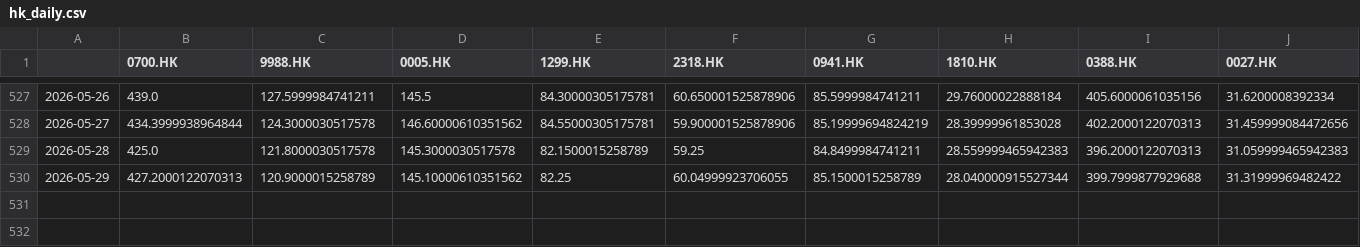
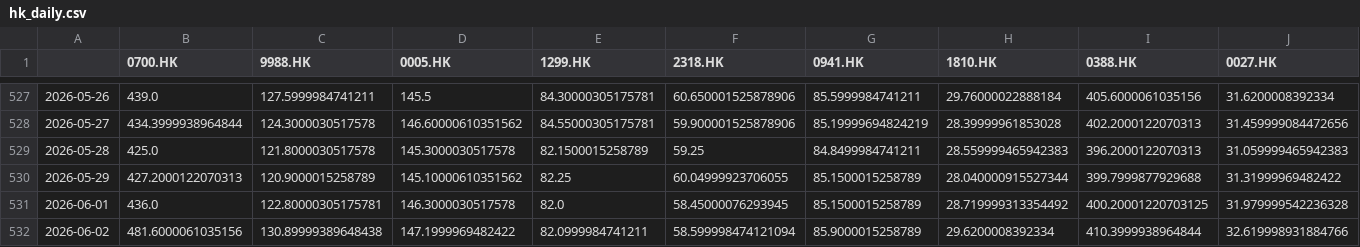
Before and after one commit to OzarkCrypto/global-screener, a CSV file: data/hk_daily.csv, drawn as a sheet; only a part is shown, gaps mark what is left out; rows hold the shown columns only; the diff names each change by its address in the sheet, - before the commit and + after, or states it on an @@ line.

```diff
--- a/data/hk_daily.csv
+++ b/data/hk_daily.csv
+row 531: 2026-06-01 | 436.0 | 122.80000305175781 | 146.3000030517578 | 82.0 | 58.45000076293945 | 85.1500015258789 | 28.719999313354492 | 400.20001220703125 | 31.979999542236328
+row 532: 2026-06-02 | 481.6000061035156 | 130.89999389648438 | 147.1999969482422 | 82.0999984741211 | 58.599998474121094 | 85.9000015258789 | 29.6200008392334 | 410.3999938964844 | 32.619998931884766
```
Also changed, not shown: data/de_daily.csv, data/jp_daily.csv, 3 other files.
